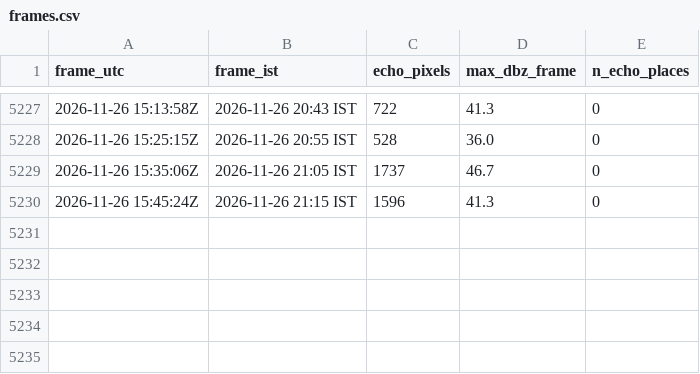
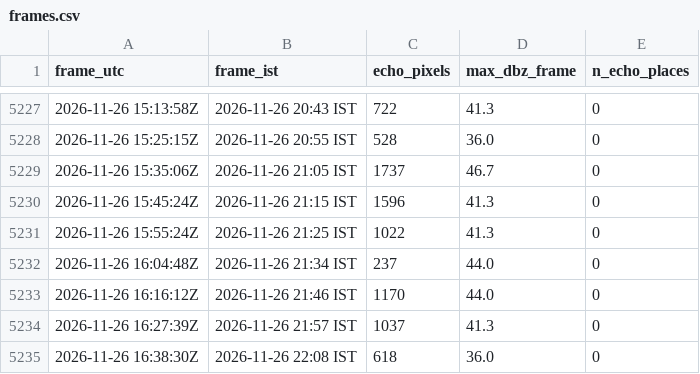
Before and after one commit to GThinesh/northern-radar, a CSV file: data/frames.csv, drawn as a sheet; only a part is shown, gaps mark what is left out; the diff names each change by its address in the sheet, - before the commit and + after, or states it on an @@ line.

```diff
--- a/data/frames.csv
+++ b/data/frames.csv
+row 5231: 2026-11-26 15:55:24Z | 2026-11-26 21:25 IST | 1022 | 41.3 | 0
+row 5232: 2026-11-26 16:04:48Z | 2026-11-26 21:34 IST | 237 | 44.0 | 0
+row 5233: 2026-11-26 16:16:12Z | 2026-11-26 21:46 IST | 1170 | 44.0 | 0
+row 5234: 2026-11-26 16:27:39Z | 2026-11-26 21:57 IST | 1037 | 41.3 | 0
+row 5235: 2026-11-26 16:38:30Z | 2026-11-26 22:08 IST | 618 | 36.0 | 0
```
Also changed, not shown: data/latest.csv, 9 other files.
